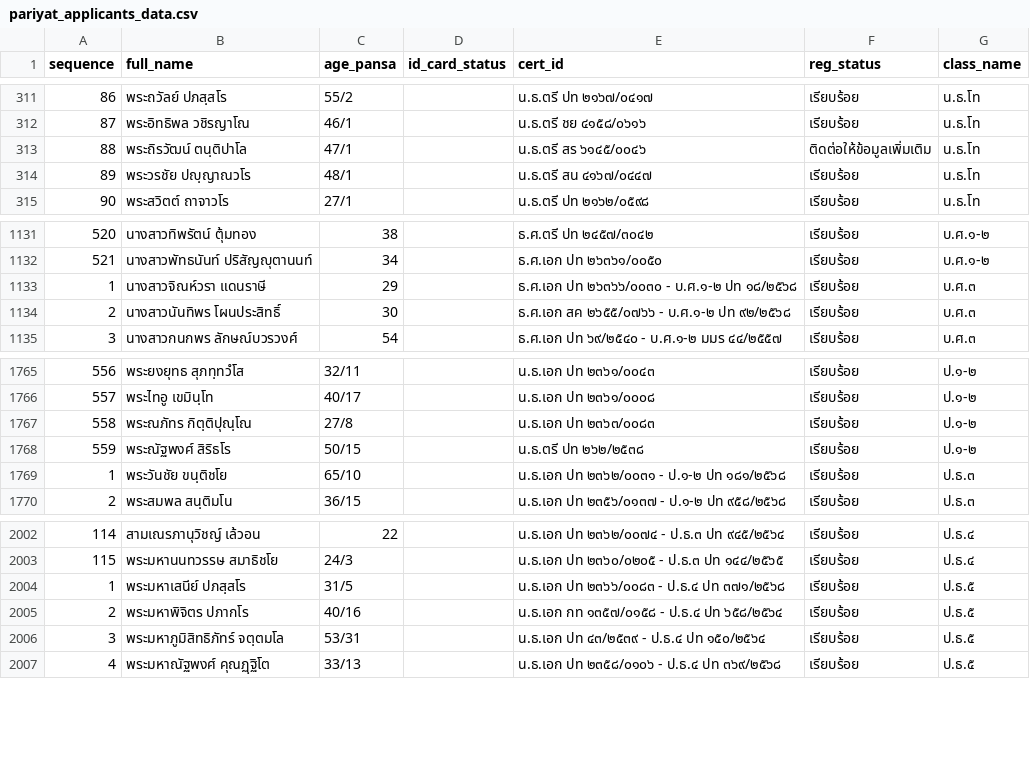
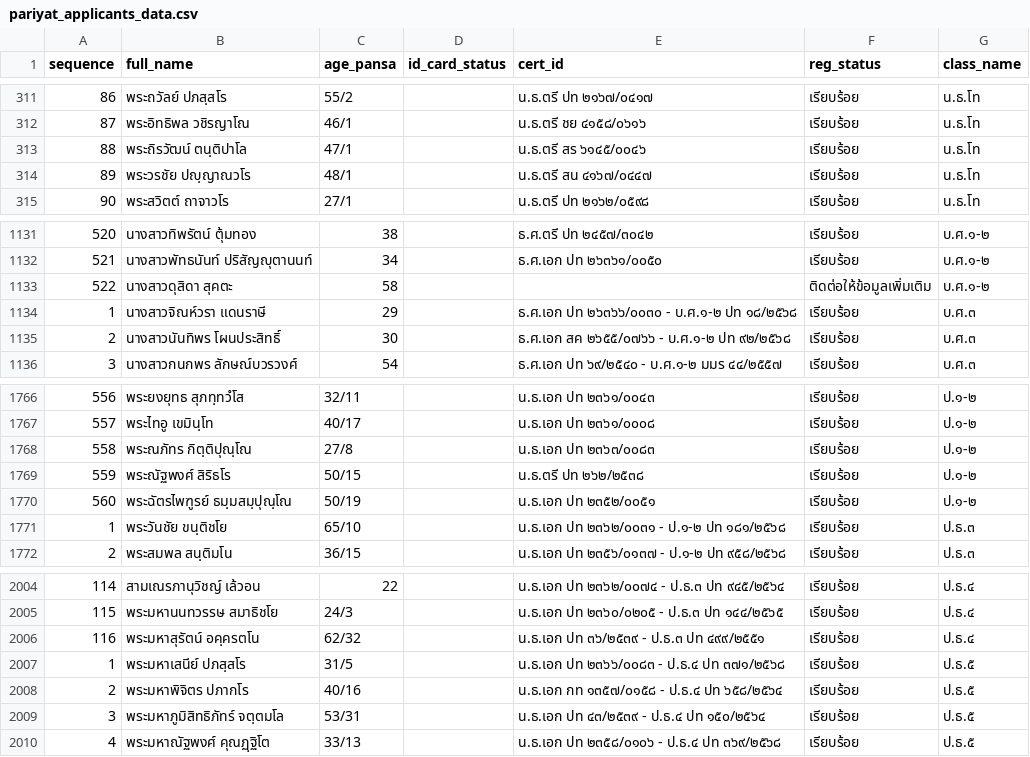
Before and after one commit to Kanjin22/pariyat-search-project, a CSV file: data/pariyat_applicants_data.csv, drawn as a sheet; only a part is shown, gaps mark what is left out.

Commit message:
Update pariyat_applicants_data.csv

```diff
--- a/data/pariyat_applicants_data.csv
+++ b/data/pariyat_applicants_data.csv
@@ -312,3 +312,3 @@
 87,พระอิทธิพล วชิรญาโณ,46/1,,น.ธ.ตรี ชย ๔๑๕๘/๐๖๑๖,เรียบร้อย,น.ธ.โท
-88,พระถิรวัฒน์ ตนฺติปาโล,47/1,,น.ธ.ตรี สร ๖๑๔๕/๐๐๔๖,ติดต่อให้ข้อมูลเพิ่มเติม,น.ธ.โท
+88,พระถิรวัฒน์ ตนฺติปาโล,47/1,,น.ธ.ตรี สร ๖๑๔๕/๐๐๔๖,เรียบร้อย,น.ธ.โท
 89,พระวรชัย ปญฺญาณวโร,48/1,,น.ธ.ตรี สน ๔๑๖๗/๐๔๔๗,เรียบร้อย,น.ธ.โท
@@ -1132,2 +1132,3 @@
 521,นางสาวพัทธนันท์ ปริสัญญุตานนท์,34,,ธ.ศ.เอก ปท ๒๖๓๖๑/๐๐๕๐,เรียบร้อย,บ.ศ.๑-๒
+522,นางสาวดุสิดา สุคตะ,58,,,ติดต่อให้ข้อมูลเพิ่มเติม,บ.ศ.๑-๒
 1,นางสาวจิณห์วรา แดนราษี,29,,ธ.ศ.เอก ปท ๒๖๓๖๖/๐๐๓๐ - บ.ศ.๑-๒ ปท ๑๘/๒๕๖๘,เรียบร้อย,บ.ศ.๓
@@ -1768,2 +1769,3 @@
 559,พระณัฐพงศ์ สิริธโร,50/15,,น.ธ.ตรี ปท ๒๖๒/๒๕๓๘,เรียบร้อย,ป.๑-๒
+560,พระฉัตรไพฑูรย์ ธมฺมสมฺปุณฺโณ,50/19,,น.ธ.เอก ปท ๒๓๕๒/๐๐๕๑,เรียบร้อย,ป.๑-๒
 1,พระวันชัย ขนฺติชโย,65/10,,น.ธ.เอก ปท ๒๓๖๒/๐๐๓๑ - ป.๑-๒ ปท ๑๘๑/๒๕๖๘,เรียบร้อย,ป.ธ.๓
@@ -2003,2 +2005,3 @@
 115,พระมหานนทวรรษ สมาธิชโย,24/3,,น.ธ.เอก ปท ๒๓๖๐/๐๒๐๕ - ป.ธ.๓ ปท ๑๔๔/๒๕๖๕,เรียบร้อย,ป.ธ.๔
+116,พระมหาสุรัตน์ อคฺครตโน,62/32,,น.ธ.เอก ปท ๓๖/๒๕๓๙ - ป.ธ.๓ ปท ๔๙๙/๒๕๕๑,เรียบร้อย,ป.ธ.๔
 1,พระมหาเสนีย์ ปภสฺสโร,31/5,,น.ธ.เอก ปท ๒๓๖๖/๐๐๘๓ - ป.ธ.๔ ปท ๓๗๑/๒๕๖๘,เรียบร้อย,ป.ธ.๕
```
